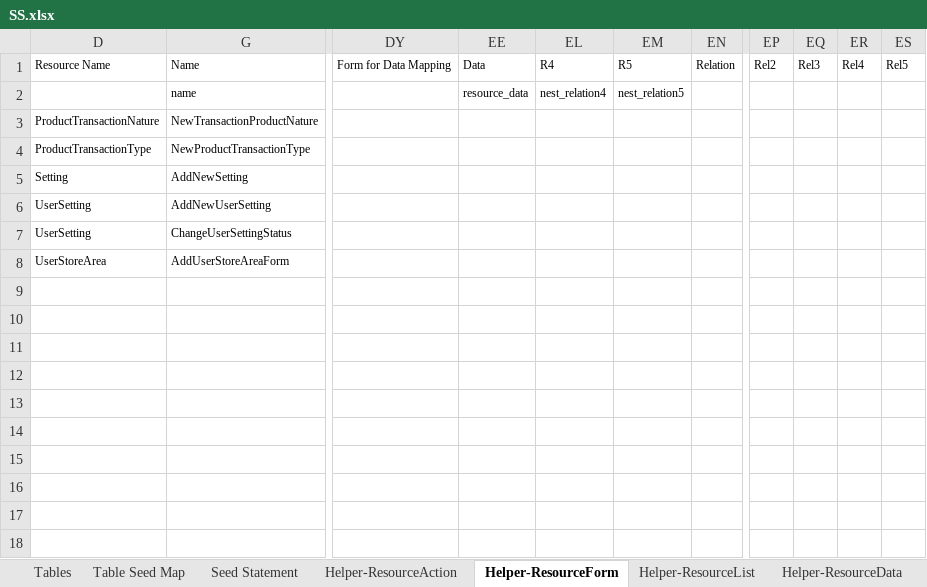
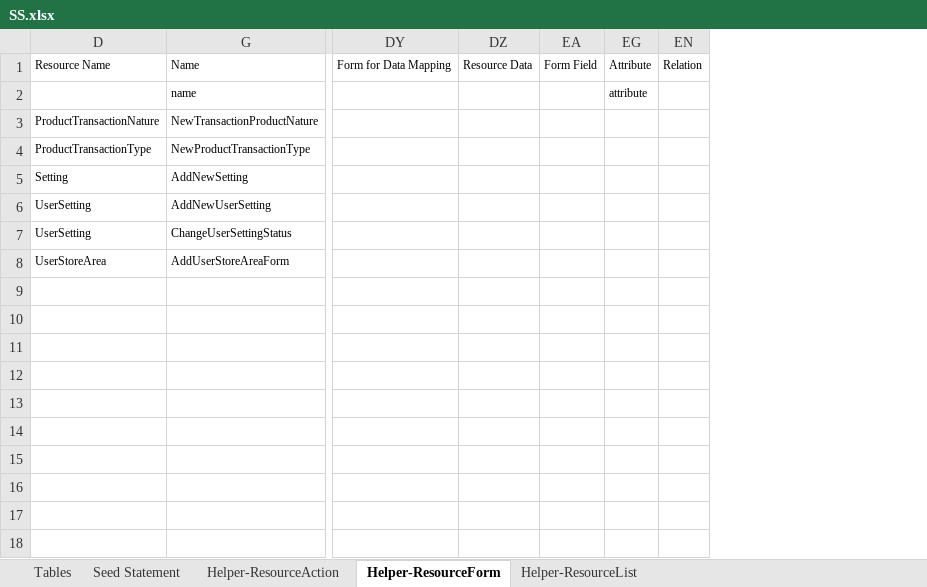
Before and after one commit to MilestoneInnovativeTechnologies/DD, an Excel workbook: SS.xlsx, sheet Helper-ResourceForm, drawn as a sheet; only a part is shown, gaps mark what is left out; values as stored, in another font and other column widths than the file's, no borders; table styles not drawn; removed rows and columns are numbered as before the commit, all else as after; the diff names each change by its address in the sheet, - before the commit and + after, or states it on an @@ line.

Commit message:
Reference column added

```diff
--- a/SS.xlsx (sheet Helper-ResourceForm)
+++ b/SS.xlsx (sheet Helper-ResourceForm)
@@ sheet tab hidden: Table Seed Map @@
@@ sheet tab hidden: Helper-ResourceData @@
@@ column EE hidden, rows 1-2: Data | resource_data @@
@@ column EL hidden, rows 1-2: R4 | nest_relation4 @@
@@ column EM hidden, rows 1-2: R5 | nest_relation5 @@
@@ column DZ unhidden, row 1: Resource Data @@
@@ column EA unhidden, row 1: Form Field @@
@@ column EG unhidden, rows 1-2: Attribute | attribute @@
@@ column EP hidden, row 1: Rel2 @@
@@ column EQ hidden, row 1: Rel3 @@
@@ column ER hidden, row 1: Rel4 @@
@@ column ES hidden, row 1: Rel5 @@
```
Also changed, not shown: formulas that keep their value, 3 other files.
